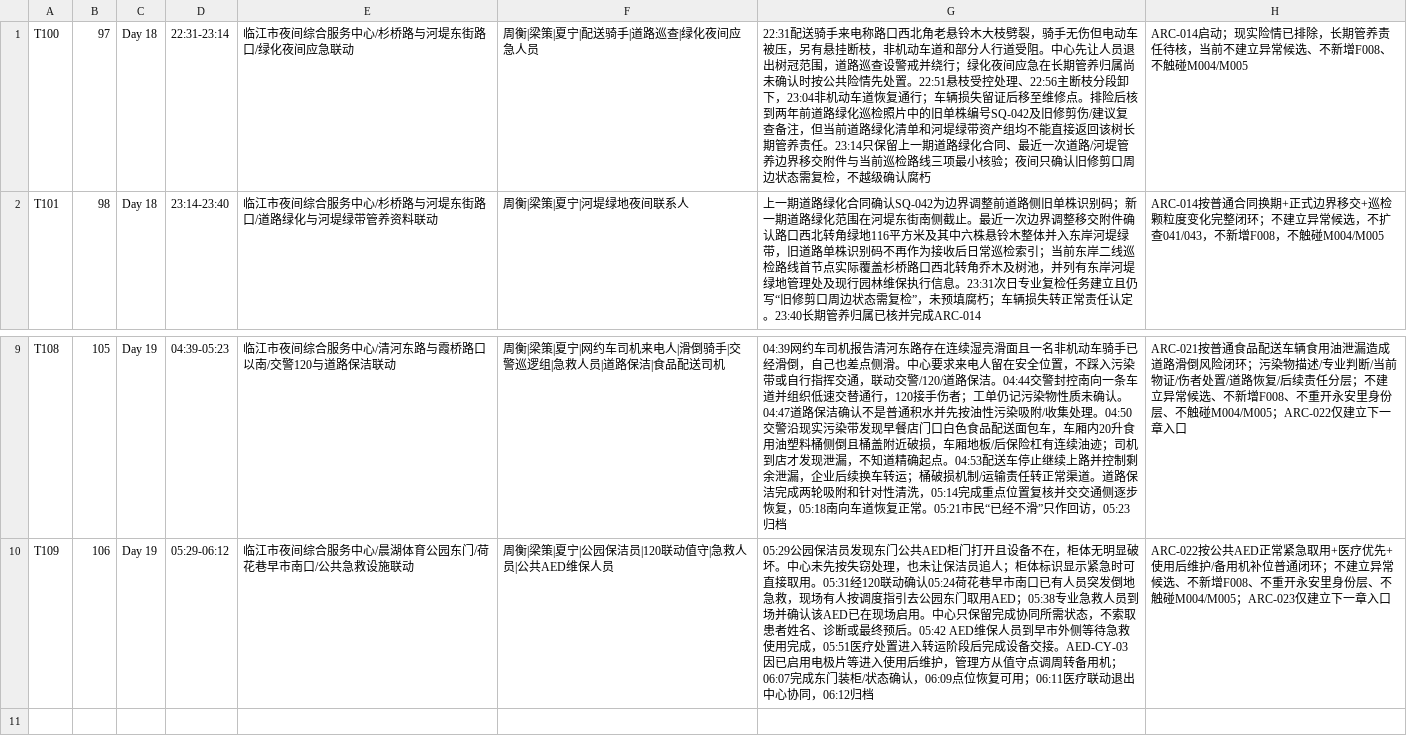
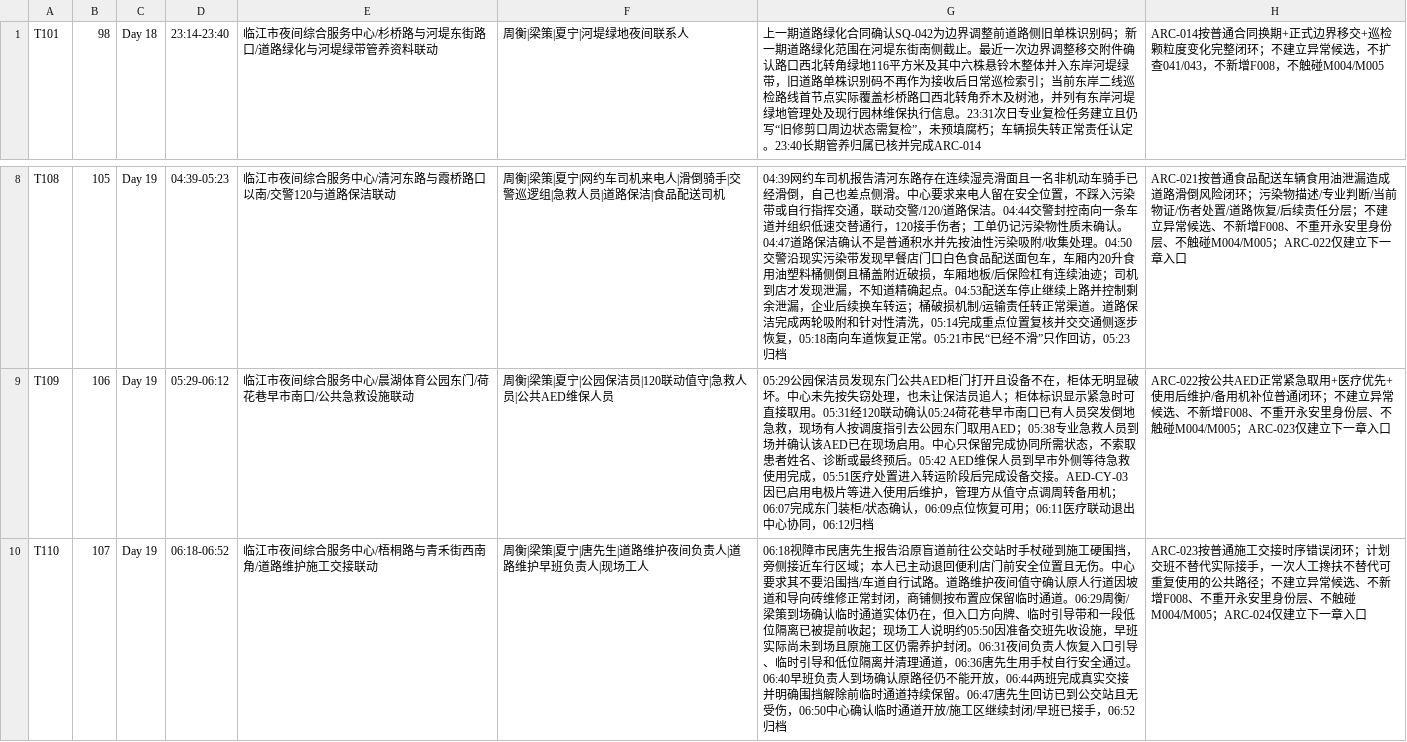
Before and after one commit to GcMin/fanqie-novel, a CSV file: memory/timeline.csv, drawn as a sheet; only a part is shown, gaps mark what is left out.

Commit message:
advance recent timeline through chapter 107

```diff
--- a/memory/timeline.csv
+++ b/memory/timeline.csv
@@ -1,2 +1 @@
-T100,97,Day 18,22:31-23:14,临江市夜间综合服务中心/杉桥路与河堤东街路口/绿化夜间应急联动,"周衡|梁策|夏宁|配送骑手|道路巡查|绿化夜间应急人员",22:31配送骑手来电称路口西北角老悬铃木大枝劈裂，骑手无伤但电动车被压，另有悬挂断枝，非机动车道和部分人行道受阻。中心先让人员退出树冠范围，道路巡查设警戒并绕行；绿化夜间应急在长期管养归属尚未确认时按公共险情先处置。22:51悬枝受控处理、22:56主断枝分段卸下，23:04非机动车道恢复通行；车辆损失留证后移至维修点。排险后核到两年前道路绿化巡检照片中的旧单株编号SQ-042及旧修剪伤/建议复查备注，但当前道路绿化清单和河堤绿带资产组均不能直接返回该树长期管养责任。23:14只保留上一期道路绿化合同、最近一次道路/河堤管养边界移交附件与当前巡检路线三项最小核验；夜间只确认旧修剪口周边状态需复检，不越级确认腐朽,ARC-014启动；现实险情已排除，长期管养责任待核，当前不建立异常候选、不新增F008、不触碰M004/M005
 T101,98,Day 18,23:14-23:40,临江市夜间综合服务中心/杉桥路与河堤东街路口/道路绿化与河堤绿带管养资料联动,"周衡|梁策|夏宁|河堤绿地夜间联系人",上一期道路绿化合同确认SQ-042为边界调整前道路侧旧单株识别码；新一期道路绿化范围在河堤东街南侧截止。最近一次边界调整移交附件确认路口西北转角绿地116平方米及其中六株悬铃木整体并入东岸河堤绿带，旧道路单株识别码不再作为接收后日常巡检索引；当前东岸二线巡检路线首节点实际覆盖杉桥路口西北转角乔木及树池，并列有东岸河堤绿地管理处及现行园林维保执行信息。23:31次日专业复检任务建立且仍写“旧修剪口周边状态需复检”，未预填腐朽；车辆损失转正常责任认定。23:40长期管养归属已核并完成ARC-014,ARC-014按普通合同换期+正式边界移交+巡检颗粒度变化完整闭环；不建立异常候选，不扩查041/043，不新增F008，不触碰M004/M005
@@ -10 +9,2 @@ T108,105,Day 19,04:39-05:23,临江市夜间综合服务中心/清河东路与霞
 T109,106,Day 19,05:29-06:12,临江市夜间综合服务中心/晨湖体育公园东门/荷花巷早市南口/公共急救设施联动,"周衡|梁策|夏宁|公园保洁员|120联动值守|急救人员|公共AED维保人员",05:29公园保洁员发现东门公共AED柜门打开且设备不在，柜体无明显破坏。中心未先按失窃处理，也未让保洁员追人；柜体标识显示紧急时可直接取用。05:31经120联动确认05:24荷花巷早市南口已有人员突发倒地急救，现场有人按调度指引去公园东门取用AED；05:38专业急救人员到场并确认该AED已在现场启用。中心只保留完成协同所需状态，不索取患者姓名、诊断或最终预后。05:42 AED维保人员到早市外侧等待急救使用完成，05:51医疗处置进入转运阶段后完成设备交接。AED-CY-03因已启用电极片等进入使用后维护，管理方从值守点调周转备用机；06:07完成东门装柜/状态确认，06:09点位恢复可用；06:11医疗联动退出中心协同，06:12归档,ARC-022按公共AED正常紧急取用+医疗优先+使用后维护/备用机补位普通闭环；不建立异常候选、不新增F008、不重开永安里身份层、不触碰M004/M005；ARC-023仅建立下一章入口
+T110,107,Day 19,06:18-06:52,临江市夜间综合服务中心/梧桐路与青禾街西南角/道路维护施工交接联动,"周衡|梁策|夏宁|唐先生|道路维护夜间负责人|道路维护早班负责人|现场工人",06:18视障市民唐先生报告沿原盲道前往公交站时手杖碰到施工硬围挡，旁侧接近车行区域；本人已主动退回便利店门前安全位置且无伤。中心要求其不要沿围挡/车道自行试路。道路维护夜间值守确认原人行道因坡道和导向砖维修正常封闭，商铺侧按布置应保留临时通道。06:29周衡/梁策到场确认临时通道实体仍在，但入口方向牌、临时引导带和一段低位隔离已被提前收起；现场工人说明约05:50因准备交班先收设施，早班实际尚未到场且原施工区仍需养护封闭。06:31夜间负责人恢复入口引导、临时引导和低位隔离并清理通道，06:36唐先生用手杖自行安全通过。06:40早班负责人到场确认原路径仍不能开放，06:44两班完成真实交接并明确围挡解除前临时通道持续保留。06:47唐先生回访已到公交站且无受伤，06:50中心确认临时通道开放/施工区继续封闭/早班已接手，06:52归档,ARC-023按普通施工交接时序错误闭环；计划交班不替代实际接手，一次人工搀扶不替代可重复使用的公共路径；不建立异常候选、不新增F008、不重开永安里身份层、不触碰M004/M005；ARC-024仅建立下一章入口
```
